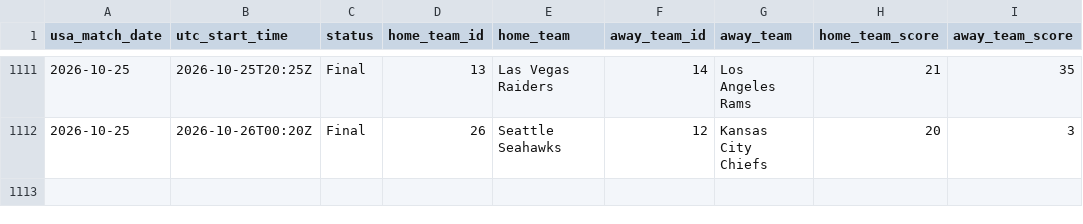
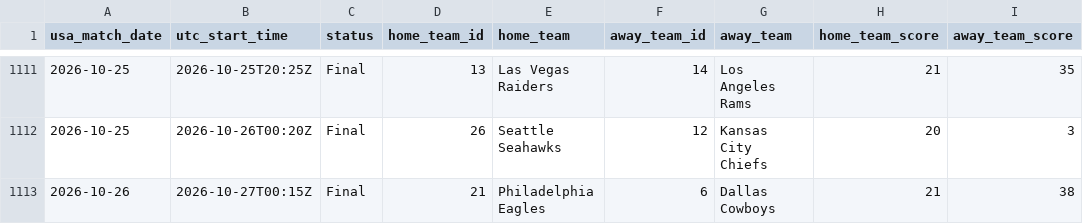
Before and after one commit to danielcappello/splitVault, a CSV file: nfl_h2h.csv, drawn as a sheet; only a part is shown, gaps mark what is left out; the diff names each change by its address in the sheet, - before the commit and + after, or states it on an @@ line.

Commit message:
Update nfl files

```diff
--- a/nfl_h2h.csv
+++ b/nfl_h2h.csv
+row 1113: 2026-10-26 | 2026-10-27T00:15Z | Final | 21 | Philadelphia Eagles | 6 | Dallas Cowboys | 21 | 38
```
